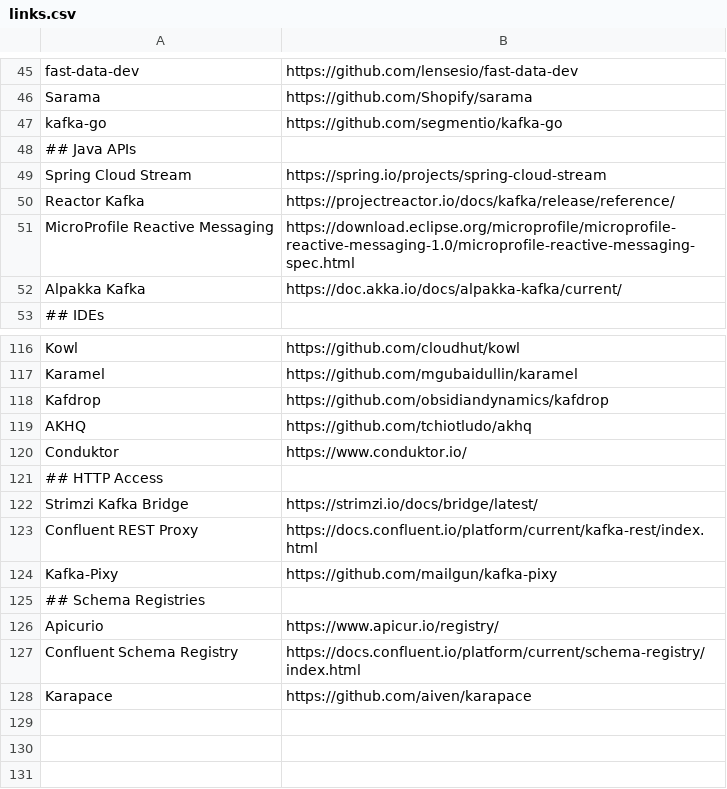
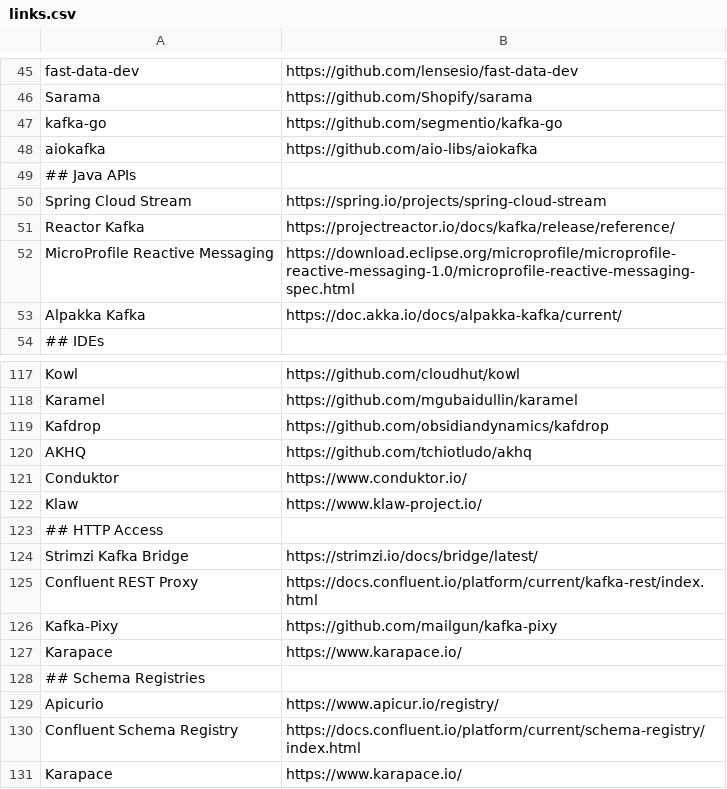
Before and after one commit to a-great-day-out-with/a-great-day-out-with.github.io, a CSV file: kafka/links.csv, drawn as a sheet; only a part is shown, gaps mark what is left out.

Commit message:
Update links.csv

```diff
--- a/kafka/links.csv
+++ b/kafka/links.csv
@@ -47,2 +47,3 @@ Sarama;https://github.com/Shopify/sarama
 kafka-go;https://github.com/segmentio/kafka-go
+aiokafka;https://github.com/aio-libs/aiokafka
 ## Java APIs
@@ -120,2 +121,3 @@ AKHQ;https://github.com/tchiotludo/akhq
 Conduktor;https://www.conduktor.io/
+Klaw;https://www.klaw-project.io/
 ## HTTP Access
@@ -124,2 +126,3 @@ Confluent REST Proxy;https://docs.confluent.io/platform/current/kafka-rest/index
 Kafka-Pixy;https://github.com/mailgun/kafka-pixy
+Karapace;https://www.karapace.io/
 ## Schema Registries
@@ -127,2 +130,2 @@ Apicurio;https://www.apicur.io/registry/
 Confluent Schema Registry;https://docs.confluent.io/platform/current/schema-registry/index.html
-Karapace;https://github.com/aiven/karapace
+Karapace;https://www.karapace.io/
```
